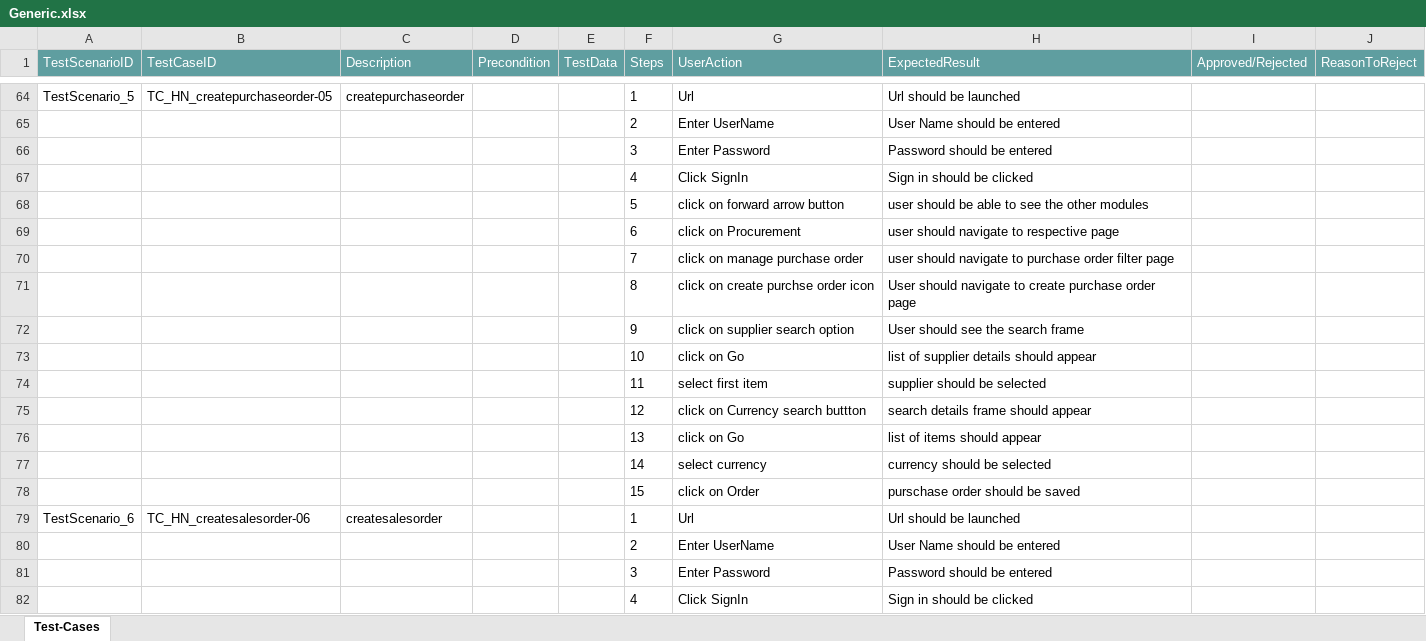
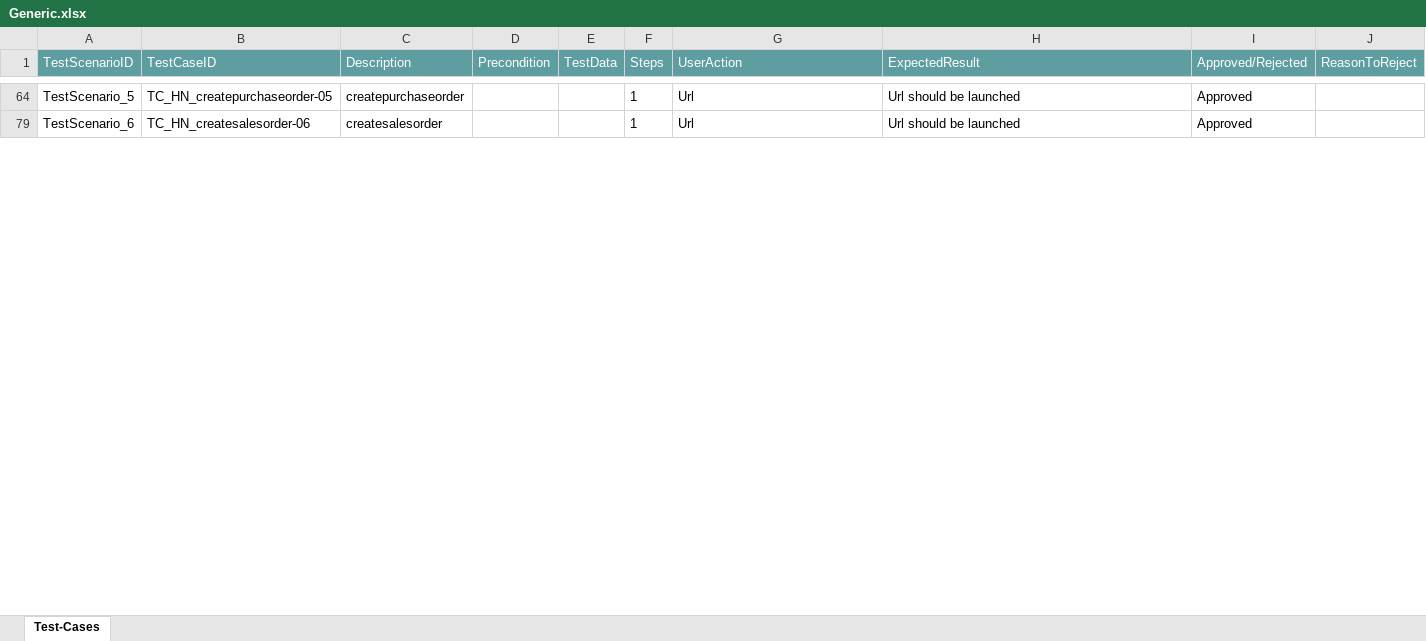
Before and after one commit to ShaikMohamedIrfan/RS, an Excel workbook: Generic.xlsx, sheet Test-Cases, drawn as a sheet; only a part is shown, gaps mark what is left out; values as stored, in another font and other column widths than the file's, no borders; table styles not drawn; the diff covers the shown part only; the diff names each change by its address in the sheet, - before the commit and + after, or states it on an @@ line.

```diff
--- a/Generic.xlsx (sheet Test-Cases)
+++ b/Generic.xlsx (sheet Test-Cases)
-I64 (Approved/Rejected): (empty)
+I64 (Approved/Rejected): Approved
@@ row 65 hidden:  |  |  |  |  | 2 | Enter UserName | User Name should be entered @@
@@ row 66 hidden:  |  |  |  |  | 3 | Enter Password | Password should be entered @@
@@ row 67 hidden:  |  |  |  |  | 4 | Click SignIn | Sign in should be clicked @@
@@ row 68 hidden:  |  |  |  |  | 5 | click on forward arrow button | user should be able to see the other modules @@
@@ row 69 hidden:  |  |  |  |  | 6 | click on Procurement | user should navigate to respective page @@
@@ row 70 hidden:  |  |  |  |  | 7 | click on manage purchase order | user should navigate to purchase order filter page @@
@@ row 71 hidden:  |  |  |  |  | 8 | click on create purchse order icon | User should navigate to create purchase order page @@
@@ row 72 hidden:  |  |  |  |  | 9 | click on supplier search option | User should see the search frame @@
@@ row 73 hidden:  |  |  |  |  | 10 | click on Go | list of supplier details should appear @@
@@ row 74 hidden:  |  |  |  |  | 11 | select first item | supplier should be selected @@
@@ row 75 hidden:  |  |  |  |  | 12 | click on Currency search buttton | search details frame should appear @@
@@ row 76 hidden:  |  |  |  |  | 13 | click on Go | list of items should appear @@
@@ row 77 hidden:  |  |  |  |  | 14 | select currency | currency should be selected @@
@@ row 78 hidden:  |  |  |  |  | 15 | click on Order | purschase order should be saved @@
-I79 (Approved/Rejected): (empty)
+I79 (Approved/Rejected): Approved
@@ row 80 hidden:  |  |  |  |  | 2 | Enter UserName | User Name should be entered @@
@@ row 81 hidden:  |  |  |  |  | 3 | Enter Password | Password should be entered @@
@@ row 82 hidden:  |  |  |  |  | 4 | Click SignIn | Sign in should be clicked @@
```
Also changed, not shown: 106 hidden or unhidden rows and 8 edited cells elsewhere in this sheet.
